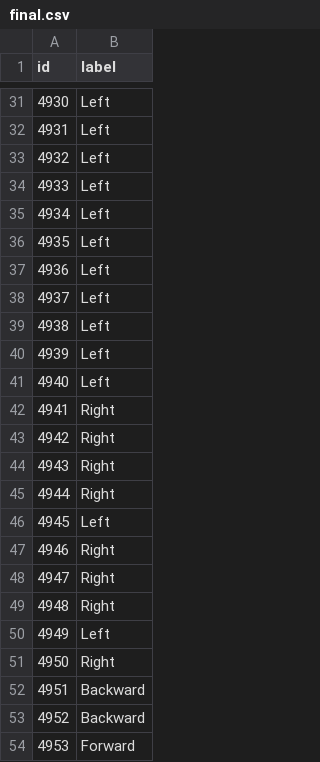
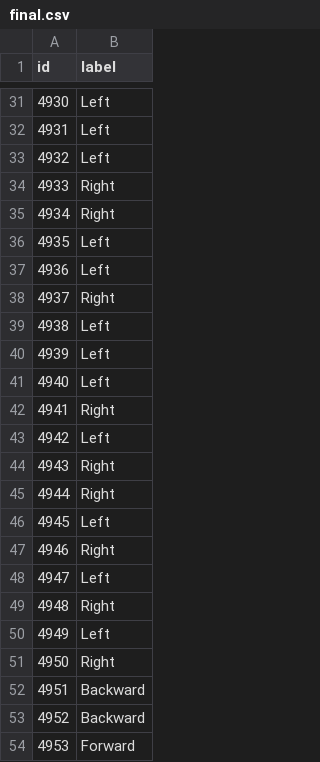
Before and after one commit to AbdelrahmanAmgad201/EEG-SSVEP-and-MI-Classifier, a CSV file: final.csv, drawn as a sheet; only a part is shown, gaps mark what is left out.

Commit message:
csv

```diff
--- a/final.csv
+++ b/final.csv
@@ -33,7 +33,7 @@ id,label
 4932,Left
-4933,Left
-4934,Left
+4933,Right
+4934,Right
 4935,Left
 4936,Left
-4937,Left
+4937,Right
 4938,Left
@@ -42,3 +42,3 @@ id,label
 4941,Right
-4942,Right
+4942,Left
 4943,Right
@@ -47,3 +47,3 @@ id,label
 4946,Right
-4947,Right
+4947,Left
 4948,Right
```
